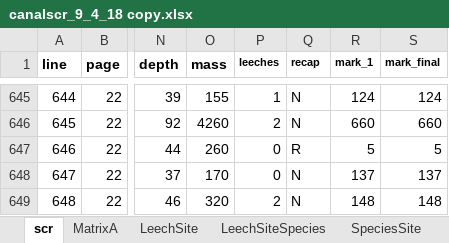
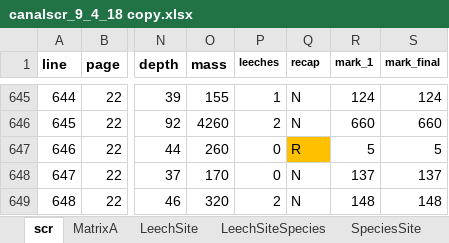
Before and after one commit to Hocking-Lab/cocanal-turtles, an Excel workbook: Data/canalscr_9_4_18 copy.xlsx, sheet scr, drawn as a sheet; only a part is shown, gaps mark what is left out; values as stored, in another font and other column widths than the file's, no borders; charts and pictures not drawn; the diff covers the shown part only; the diff names each change by its address in the sheet, - before the commit and + after, or states it on an @@ line.

```diff
--- a/Data/canalscr_9_4_18 copy.xlsx (sheet scr)
+++ b/Data/canalscr_9_4_18 copy.xlsx (sheet scr)
-Q647 fill: none
+Q647 fill: #FFC000
```
Also changed, not shown: 7 edited cells and cell formats elsewhere in this sheet, 5 other files.
